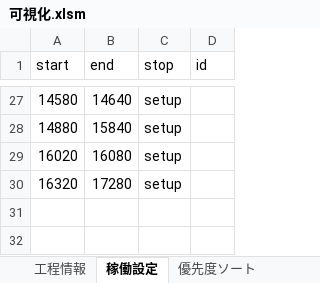
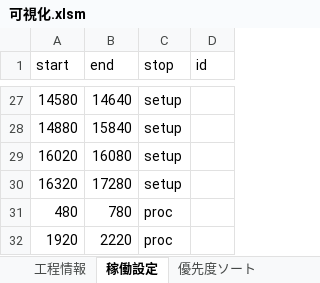
Before and after one commit to papico8521-blip/scheduler_demo, an Excel workbook: 可視化.xlsm, sheet 稼働設定, drawn as a sheet; only a part is shown, gaps mark what is left out; values as stored, in another font and other column widths than the file's, no borders; the diff names each change by its address in the sheet, - before the commit and + after, or states it on an @@ line.

```diff
--- a/可視化.xlsm (sheet 稼働設定)
+++ b/可視化.xlsm (sheet 稼働設定)
+row 31: 480 | 780 | proc
+row 32: 1920 | 2220 | proc
```
Also changed, not shown: sheet スケジュール結果, sheet 優先度ソート, sheet 設定, charts or pictures, 7 other files.
